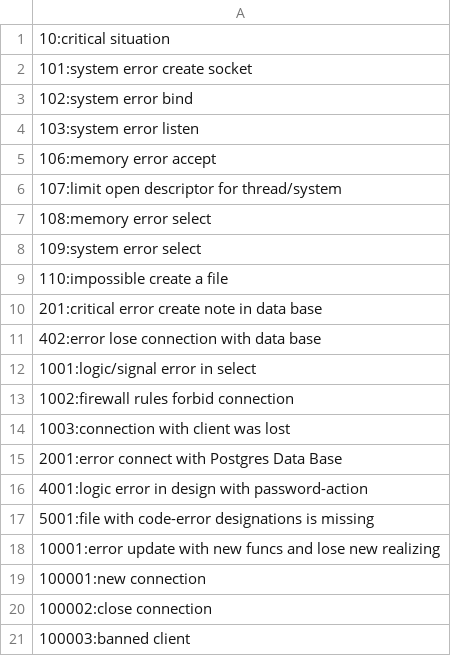
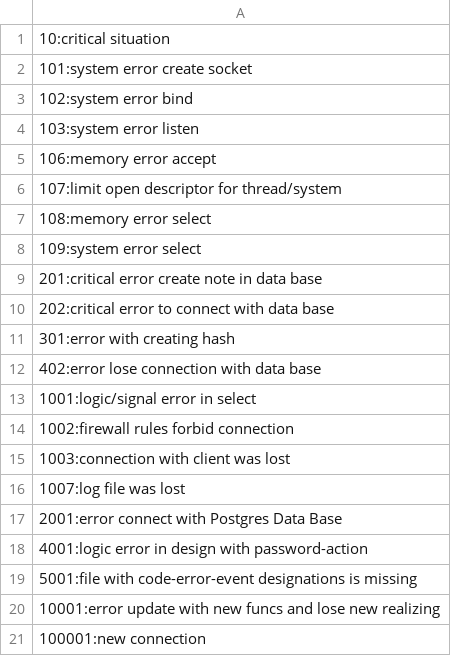
Before and after one commit to MatsueSS/Analyzator, a CSV file: res/codes.csv, drawn as a sheet; only a part is shown; the shorter side is filled out with more unchanged rows.

Commit message:
Added handles errors in CSV_reader.cpp, Hasher.cpp. In new_TCP_server.cpp in critical situation make a close server socket. In log.h/.cpp and Compressor.h/.cpp deleted commented code.

```diff
--- a/res/codes.csv
+++ b/res/codes.csv
@@ -8,4 +8,5 @@
 109:system error select
-110:impossible create a file
 201:critical error create note in data base
+202:critical error to connect with data base
+301:error with creating hash
 402:error lose connection with data base
@@ -14,5 +15,6 @@
 1003:connection with client was lost
+1007:log file was lost
 2001:error connect with Postgres Data Base
 4001:logic error in design with password-action
-5001:file with code-error designations is missing
+5001:file with code-error-event designations is missing
 10001:error update with new funcs and lose new realizing
```
Also changed, not shown: 7 other files.
